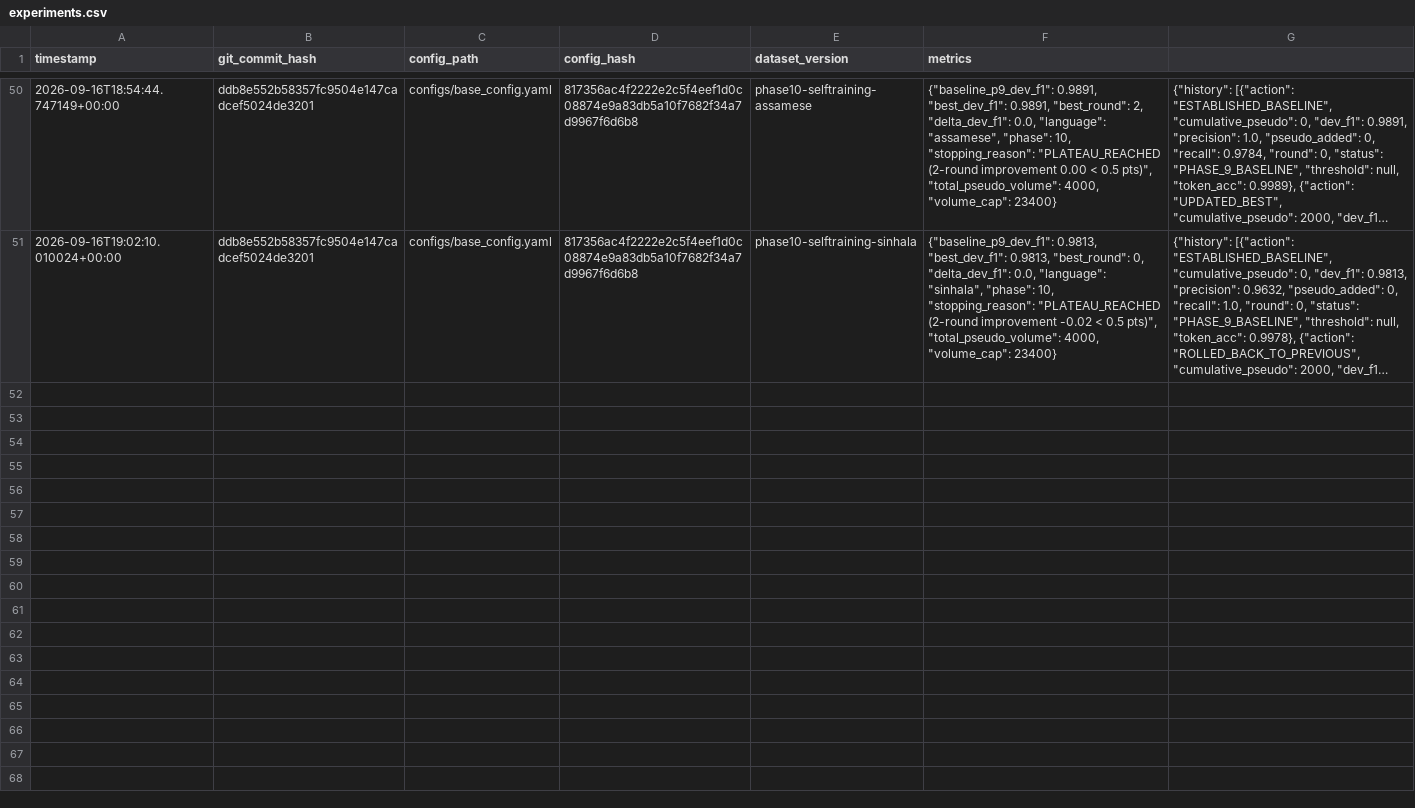
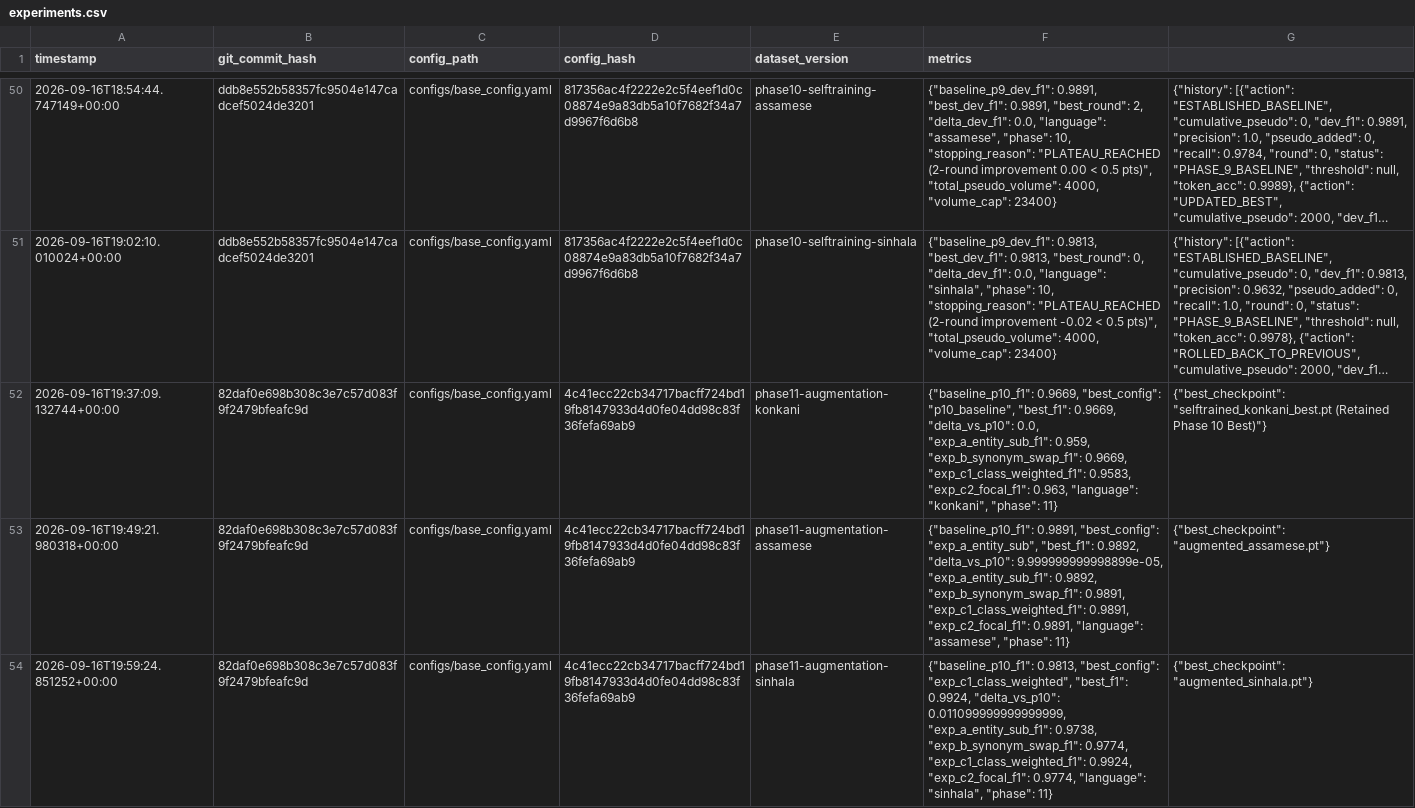
Before and after one commit to hariharanpolinedi/explainable-ner-low-resource, a CSV file: reports/experiment_logs/experiments.csv, drawn as a sheet; only a part is shown, gaps mark what is left out; long unchanged cells end in …; the diff names each change by its address in the sheet, - before the commit and + after, or states it on an @@ line.

Commit message:
Phase 11: entity-substitution/synonym-swap augmentation and class-imbalance handling

```diff
--- a/reports/experiment_logs/experiments.csv
+++ b/reports/experiment_logs/experiments.csv
+row 52: 2026-09-16T19:37:09.132744+00:00 | 82daf0e698b308c3e7c57d083f9f2479bfeafc9d | configs/base_config.yaml | 4c41ecc22cb34717bacff724bd19fb8147933d4d0fe04dd98c83f36fefa69ab9 | phase11-augmentation-konkani | {"baseline_p10_f1": 0.9669, "best_config": "p10_baseline", "best_f1": 0.9669, "delta_vs_p10": 0.0, "exp_a_entity_sub_f1": 0.959, "exp_b_synonym_swap_f1": 0.9669, "exp_c1_class_weighted_f1": 0.9583, "exp_c2_focal_f1": 0.963, "language": "konkani", "phase": 11} | {"best_checkpoint": "selftrained_konkani_best.pt (Retained Phase 10 Best)"}
+row 53: 2026-09-16T19:49:21.980318+00:00 | 82daf0e698b308c3e7c57d083f9f2479bfeafc9d | configs/base_config.yaml | 4c41ecc22cb34717bacff724bd19fb8147933d4d0fe04dd98c83f36fefa69ab9 | phase11-augmentation-assamese | {"baseline_p10_f1": 0.9891, "best_config": "exp_a_entity_sub", "best_f1": 0.9892, "delta_vs_p10": 9.999999999998899e-05, "exp_a_entity_sub_f1": 0.9892, "exp_b_synonym_swap_f1": 0.9891, "exp_c1_class_weighted_f1": 0.9891, "exp_c2_focal_f1": 0.9891, "language": "assamese", "phase": 11} | {"best_checkpoint": "augmented_assamese.pt"}
+row 54: 2026-09-16T19:59:24.851252+00:00 | 82daf0e698b308c3e7c57d083f9f2479bfeafc9d | configs/base_config.yaml | 4c41ecc22cb34717bacff724bd19fb8147933d4d0fe04dd98c83f36fefa69ab9 | phase11-augmentation-sinhala | {"baseline_p10_f1": 0.9813, "best_config": "exp_c1_class_weighted", "best_f1": 0.9924, "delta_vs_p10": 0.011099999999999999, "exp_a_entity_sub_f1": 0.9738, "exp_b_synonym_swap_f1": 0.9774, "exp_c1_class_weighted_f1": 0.9924, "exp_c2_focal_f1": 0.9774, "language": "sinhala", "phase": 11} | {"best_checkpoint": "augmented_sinhala.pt"}
```
Also changed, not shown: 20 other files.
